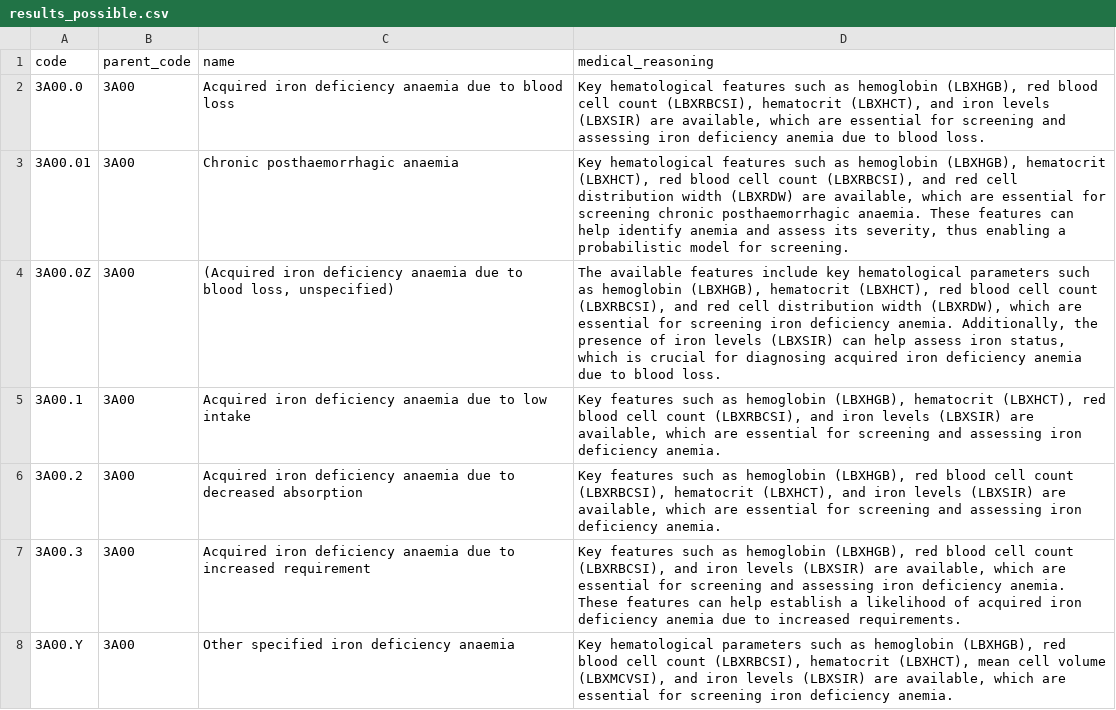
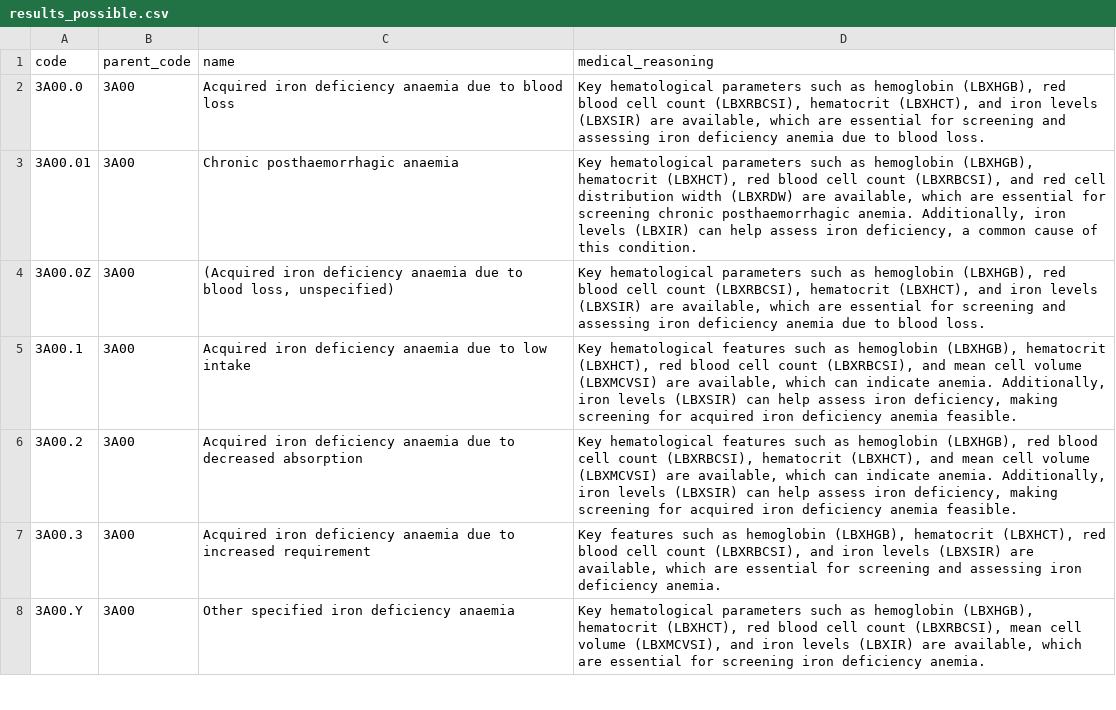
Before and after one commit to dominikgubo/ai-disease-likelyhood-assesment-depending-on-med-params, a CSV file: out/results_possible.csv, drawn as a sheet; only a part is shown; the diff covers the shown part only.

```diff
--- a/out/results_possible.csv
+++ b/out/results_possible.csv
@@ -1,8 +1,8 @@
 code,parent_code,name,medical_reasoning
-3A00.0,3A00,Acquired iron deficiency anaemia due to blood loss,"Key hematological features such as hemoglobin (LBXHGB), red blood cell count (LBXRBCSI), hematocrit (LBXHCT), and iron levels (LBXSIR) are available, which are essential for screening and assessing iron deficiency anemia due to blood loss."
-3A00.01,3A00,Chronic posthaemorrhagic anaemia,"Key hematological features such as hemoglobin (LBXHGB), hematocrit (LBXHCT), red blood cell count (LBXRBCSI), and red cell distribution width (LBXRDW) are available, which are essential for screening chronic posthaemorrhagic anaemia. These features can help identify anemia and assess its severity, thus enabling a probabilistic model for screening."
-3A00.0Z,3A00,"(Acquired iron deficiency anaemia due to blood loss, unspecified)","The available features include key hematological parameters such as hemoglobin (LBXHGB), hematocrit (LBXHCT), red blood cell count (LBXRBCSI), and red cell distribution width (LBXRDW), which are essential for screening iron deficiency anemia. Additionally, the presence of iron levels (LBXSIR) can help assess iron status, which is crucial for diagnosing acquired iron deficiency anemia due to blood loss."
-3A00.1,3A00,Acquired iron deficiency anaemia due to low intake,"Key features such as hemoglobin (LBXHGB), hematocrit (LBXHCT), red blood cell count (LBXRBCSI), and iron levels (LBXSIR) are available, which are essential for screening and assessing iron deficiency anemia."
-3A00.2,3A00,Acquired iron deficiency anaemia due to decreased absorption,"Key features such as hemoglobin (LBXHGB), red blood cell count (LBXRBCSI), hematocrit (LBXHCT), and iron levels (LBXSIR) are available, which are essential for screening and assessing iron deficiency anemia."
-3A00.3,3A00,Acquired iron deficiency anaemia due to increased requirement,"Key features such as hemoglobin (LBXHGB), red blood cell count (LBXRBCSI), and iron levels (LBXSIR) are available, which are essential for screening and assessing iron deficiency anemia. These features can help establish a likelihood of acquired iron deficiency anemia due to increased requirements."
-3A00.Y,3A00,Other specified iron deficiency anaemia,"Key hematological parameters such as hemoglobin (LBXHGB), red blood cell count (LBXRBCSI), hematocrit (LBXHCT), mean cell volume (LBXMCVSI), and iron levels (LBXSIR) are available, which are essential for screening iron deficiency anemia."
+3A00.0,3A00,Acquired iron deficiency anaemia due to blood loss,"Key hematological parameters such as hemoglobin (LBXHGB), red blood cell count (LBXRBCSI), hematocrit (LBXHCT), and iron levels (LBXSIR) are available, which are essential for screening and assessing iron deficiency anemia due to blood loss."
+3A00.01,3A00,Chronic posthaemorrhagic anaemia,"Key hematological parameters such as hemoglobin (LBXHGB), hematocrit (LBXHCT), red blood cell count (LBXRBCSI), and red cell distribution width (LBXRDW) are available, which are essential for screening chronic posthaemorrhagic anemia. Additionally, iron levels (LBXIR) can help assess iron deficiency, a common cause of this condition."
+3A00.0Z,3A00,"(Acquired iron deficiency anaemia due to blood loss, unspecified)","Key hematological parameters such as hemoglobin (LBXHGB), red blood cell count (LBXRBCSI), hematocrit (LBXHCT), and iron levels (LBXSIR) are available, which are essential for screening and assessing iron deficiency anemia due to blood loss."
+3A00.1,3A00,Acquired iron deficiency anaemia due to low intake,"Key hematological features such as hemoglobin (LBXHGB), hematocrit (LBXHCT), red blood cell count (LBXRBCSI), and mean cell volume (LBXMCVSI) are available, which can indicate anemia. Additionally, iron levels (LBXSIR) can help assess iron deficiency, making screening for acquired iron deficiency anemia feasible."
+3A00.2,3A00,Acquired iron deficiency anaemia due to decreased absorption,"Key hematological features such as hemoglobin (LBXHGB), red blood cell count (LBXRBCSI), hematocrit (LBXHCT), and mean cell volume (LBXMCVSI) are available, which can indicate anemia. Additionally, iron levels (LBXSIR) can help assess iron deficiency, making screening for acquired iron deficiency anemia feasible."
+3A00.3,3A00,Acquired iron deficiency anaemia due to increased requirement,"Key features such as hemoglobin (LBXHGB), hematocrit (LBXHCT), red blood cell count (LBXRBCSI), and iron levels (LBXSIR) are available, which are essential for screening and assessing iron deficiency anemia."
+3A00.Y,3A00,Other specified iron deficiency anaemia,"Key hematological parameters such as hemoglobin (LBXHGB), hematocrit (LBXHCT), red blood cell count (LBXRBCSI), mean cell volume (LBXMCVSI), and iron levels (LBXIR) are available, which are essential for screening iron deficiency anemia."
```
Also changed, not shown: 2 added rows, 8 removed rows and 121 edited cells elsewhere in this file, out/results_all.csv, out/results_not_possible.csv, 6 other files.
